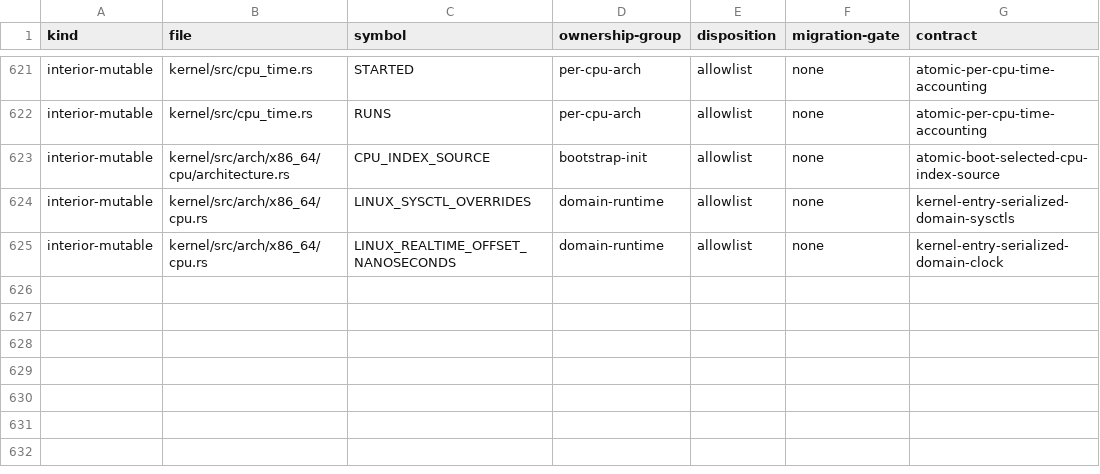
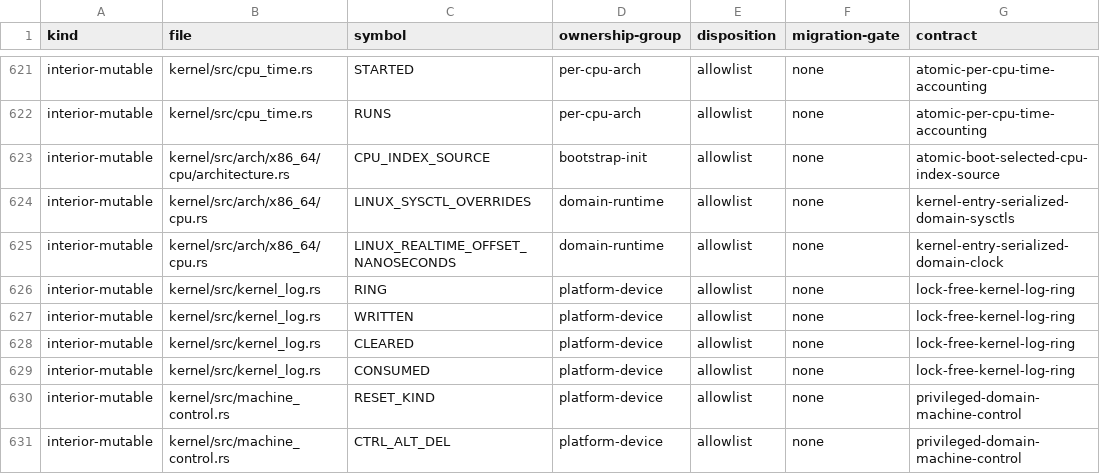
Before and after one commit to rvdende/ginux, a TSV file: docs/feedback-hardening/writable-globals.tsv, drawn as a sheet; only a part is shown, gaps mark what is left out.

```diff
--- a/docs/feedback-hardening/writable-globals.tsv
+++ b/docs/feedback-hardening/writable-globals.tsv
@@ -625 +625,7 @@ interior-mutable	kernel/src/arch/x86_64/cpu.rs	LINUX_SYSCTL_OVERRIDES	domain-run
 interior-mutable	kernel/src/arch/x86_64/cpu.rs	LINUX_REALTIME_OFFSET_NANOSECONDS	domain-runtime	allowlist	none	kernel-entry-serialized-domain-clock
+interior-mutable	kernel/src/kernel_log.rs	RING	platform-device	allowlist	none	lock-free-kernel-log-ring
+interior-mutable	kernel/src/kernel_log.rs	WRITTEN	platform-device	allowlist	none	lock-free-kernel-log-ring
+interior-mutable	kernel/src/kernel_log.rs	CLEARED	platform-device	allowlist	none	lock-free-kernel-log-ring
+interior-mutable	kernel/src/kernel_log.rs	CONSUMED	platform-device	allowlist	none	lock-free-kernel-log-ring
+interior-mutable	kernel/src/machine_control.rs	RESET_KIND	platform-device	allowlist	none	privileged-domain-machine-control
+interior-mutable	kernel/src/machine_control.rs	CTRL_ALT_DEL	platform-device	allowlist	none	privileged-domain-machine-control
```
Also changed, not shown: 17 other files.
